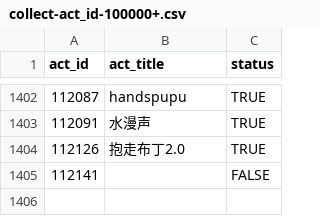
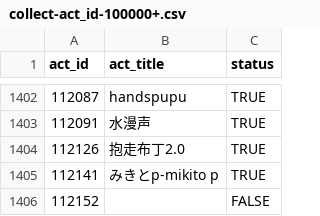
Before and after one commit to CaleyGoldue/bilibili-collections-archive, a CSV file: collect-act_id-100000+.csv, drawn as a sheet; only a part is shown, gaps mark what is left out.

Commit message:
Add files via upload

```diff
--- a/collect-act_id-100000+.csv
+++ b/collect-act_id-100000+.csv
@@ -1404,2 +1404,3 @@
 112126,抱走布丁2.0,TRUE
-112141,,FALSE
+112141,みきとp-mikito p,TRUE
+112152,,FALSE
```
